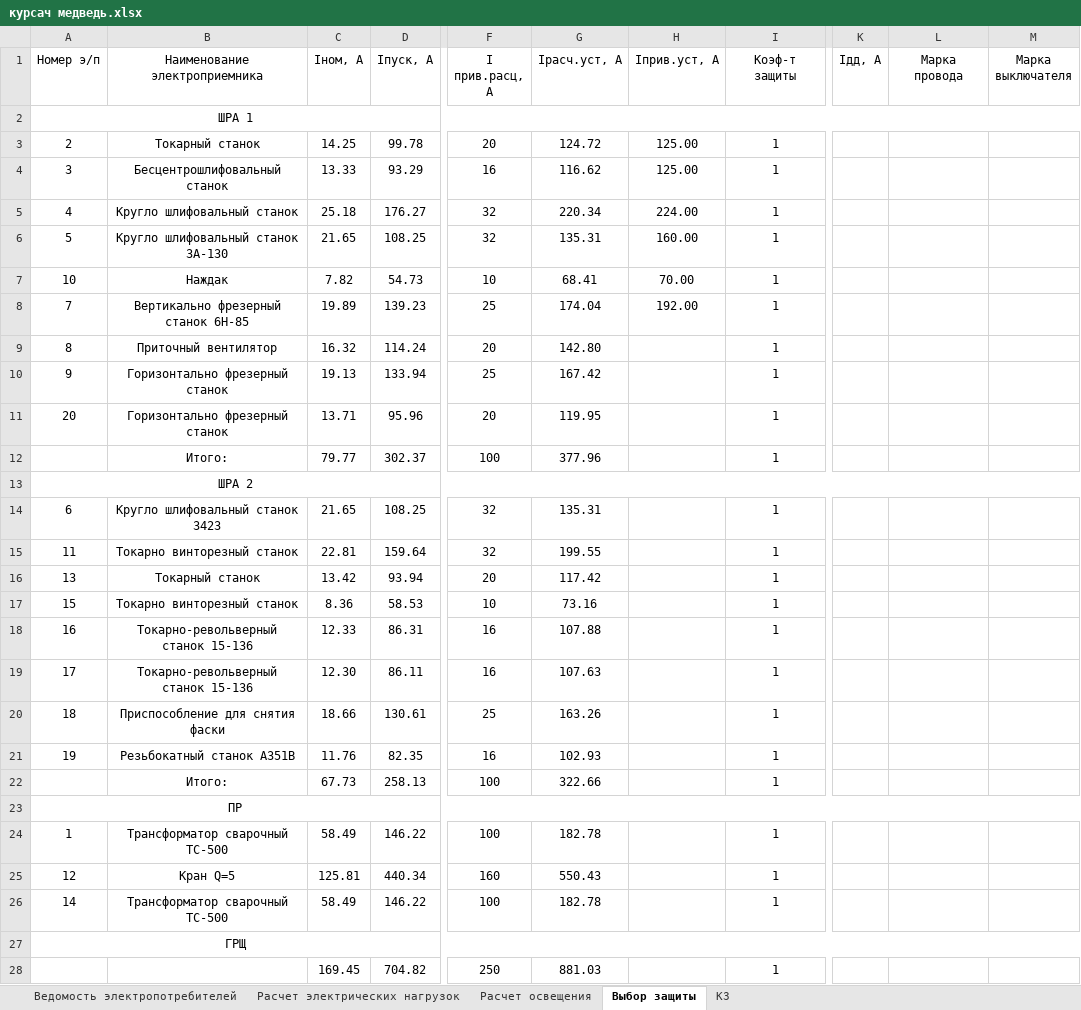
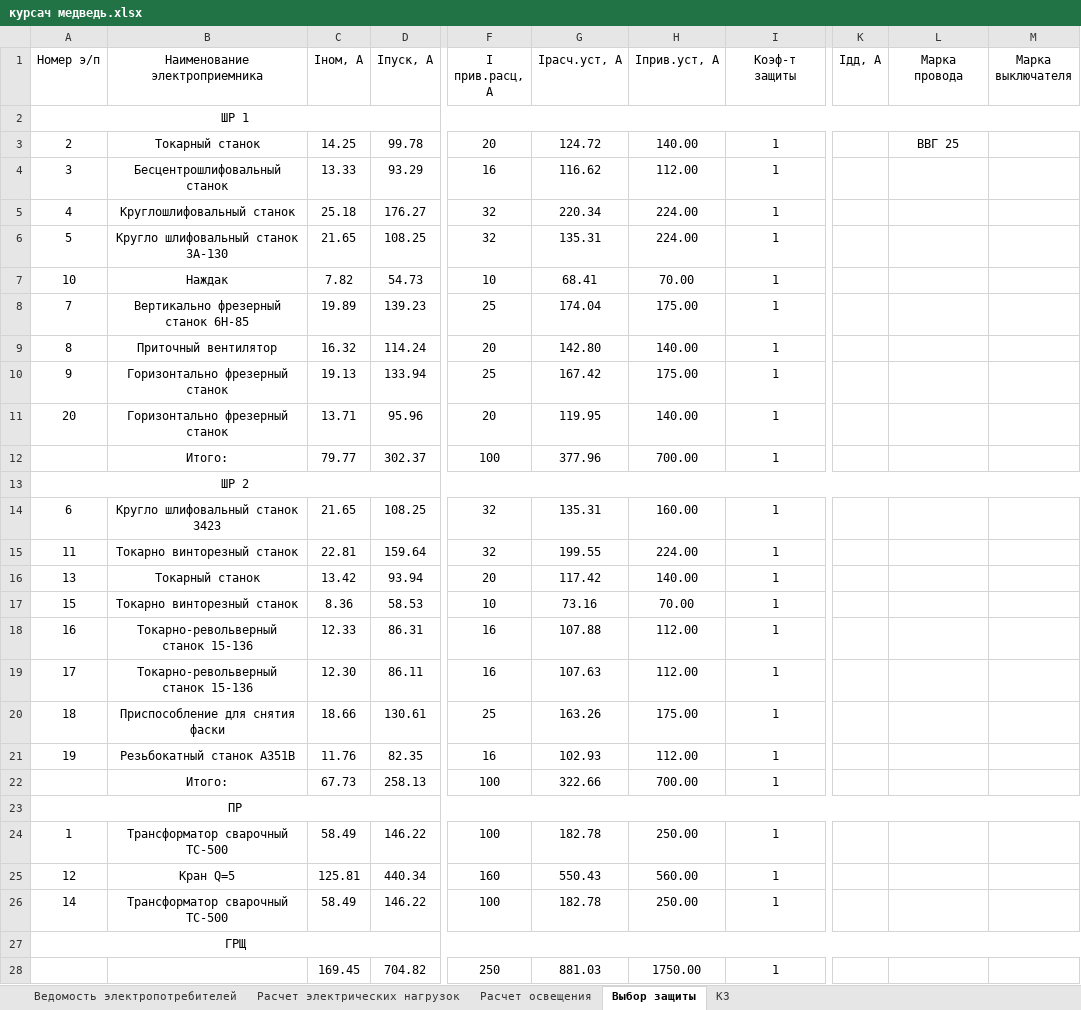
Before and after one commit to SergeyBurlakov49/Java-English-Study, an Excel workbook: курсач медведь.xlsx, sheet Выбор защиты, drawn as a sheet; only a part is shown, gaps mark what is left out; values as stored, in another font and other column widths than the file's, no borders; the diff names each change by its address in the sheet, - before the commit and + after, or states it on an @@ line.

```diff
--- a/курсач медведь.xlsx (sheet Выбор защиты)
+++ b/курсач медведь.xlsx (sheet Выбор защиты)
-A2 (Номер э/п): ШРА 1
+A2 (Номер э/п): ШР 1
-H3 (Iприв.уст, А): 125.00
+H3 (Iприв.уст, А): 140.00
-L3 (Марка провода): (empty)
+L3 (Марка провода): ВВГ 25
-H4 (Iприв.уст, А): 125.00
+H4 (Iприв.уст, А): 112.00
-B5 (Наименование электроприемника): Кругло шлифовальный станок
+B5 (Наименование электроприемника): Круглошлифовальный станок
-H6 (Iприв.уст, А): 160.00
+H6 (Iприв.уст, А): 224.00
-H8 (Iприв.уст, А): 192.00
+H8 (Iприв.уст, А): 175.00
-H9 (Iприв.уст, А): (empty)
+H9 (Iприв.уст, А): 140.00
-H10 (Iприв.уст, А): (empty)
+H10 (Iприв.уст, А): 175.00
-H11 (Iприв.уст, А): (empty)
+H11 (Iприв.уст, А): 140.00
-H12 (Iприв.уст, А): (empty)
+H12 (Iприв.уст, А): 700.00
-A13 (Номер э/п): ШРА 2
+A13 (Номер э/п): ШР 2
-H14 (Iприв.уст, А): (empty)
+H14 (Iприв.уст, А): 160.00
-H15 (Iприв.уст, А): (empty)
+H15 (Iприв.уст, А): 224.00
-H16 (Iприв.уст, А): (empty)
+H16 (Iприв.уст, А): 140.00
-H17 (Iприв.уст, А): (empty)
+H17 (Iприв.уст, А): 70.00
-H18:H19 (Iприв.уст, А): (empty)
+H18:H19 (Iприв.уст, А): 112.00
-H20 (Iприв.уст, А): (empty)
+H20 (Iприв.уст, А): 175.00
-H21 (Iприв.уст, А): (empty)
+H21 (Iприв.уст, А): 112.00
-H22 (Iприв.уст, А): (empty)
+H22 (Iприв.уст, А): 700.00
-H24 (Iприв.уст, А): (empty)
+H24 (Iприв.уст, А): 250.00
-H25 (Iприв.уст, А): (empty)
+H25 (Iприв.уст, А): 560.00
-H26 (Iприв.уст, А): (empty)
+H26 (Iприв.уст, А): 250.00
-H28 (Iприв.уст, А): (empty)
+H28 (Iприв.уст, А): 1750.00
```
Also changed, not shown: sheet КЗ, sheet Расчет электрических нагрузок, formulas that keep their value, 2 other files.
